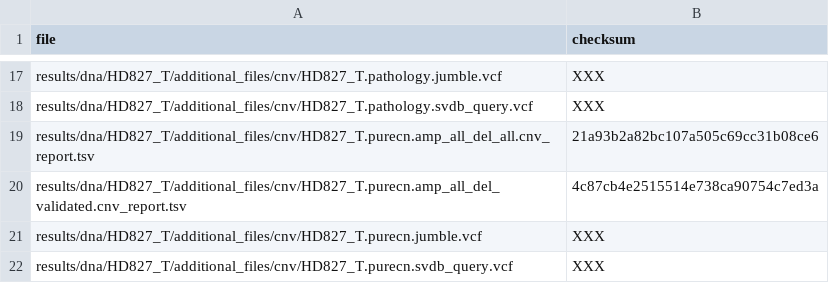
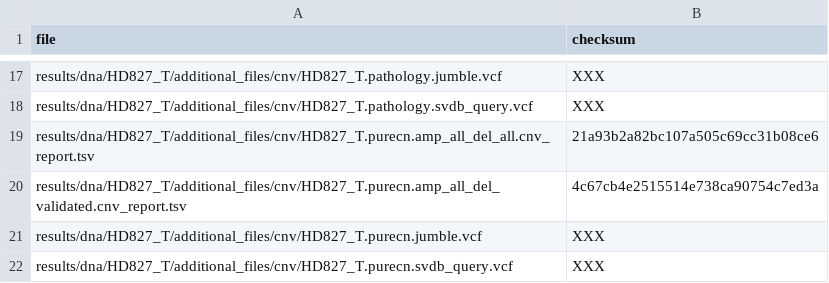
Before and after one commit to genomic-medicine-sweden/Twist_Solid, a TSV file: .tests/jenkins/test_input_main.tsv, drawn as a sheet; only a part is shown, gaps mark what is left out.

Commit message:
test: Update test_input_main.tsv

```diff
--- a/.tests/jenkins/test_input_main.tsv
+++ b/.tests/jenkins/test_input_main.tsv
@@ -19,3 +19,3 @@ results/dna/HD827_T/additional_files/cnv/HD827_T.pathology.svdb_query.vcf	XXX
 results/dna/HD827_T/additional_files/cnv/HD827_T.purecn.amp_all_del_all.cnv_report.tsv	21a93b2a82bc107a505c69cc31b08ce6
-results/dna/HD827_T/additional_files/cnv/HD827_T.purecn.amp_all_del_validated.cnv_report.tsv	4c87cb4e2515514e738ca90754c7ed3a
+results/dna/HD827_T/additional_files/cnv/HD827_T.purecn.amp_all_del_validated.cnv_report.tsv	4c67cb4e2515514e738ca90754c7ed3a
 results/dna/HD827_T/additional_files/cnv/HD827_T.purecn.jumble.vcf	XXX
```
